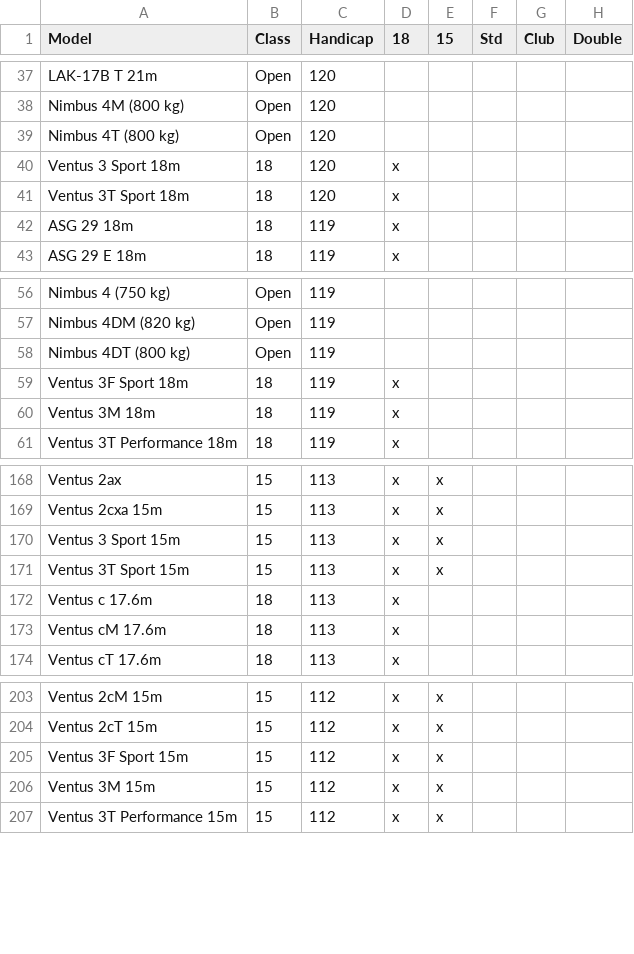
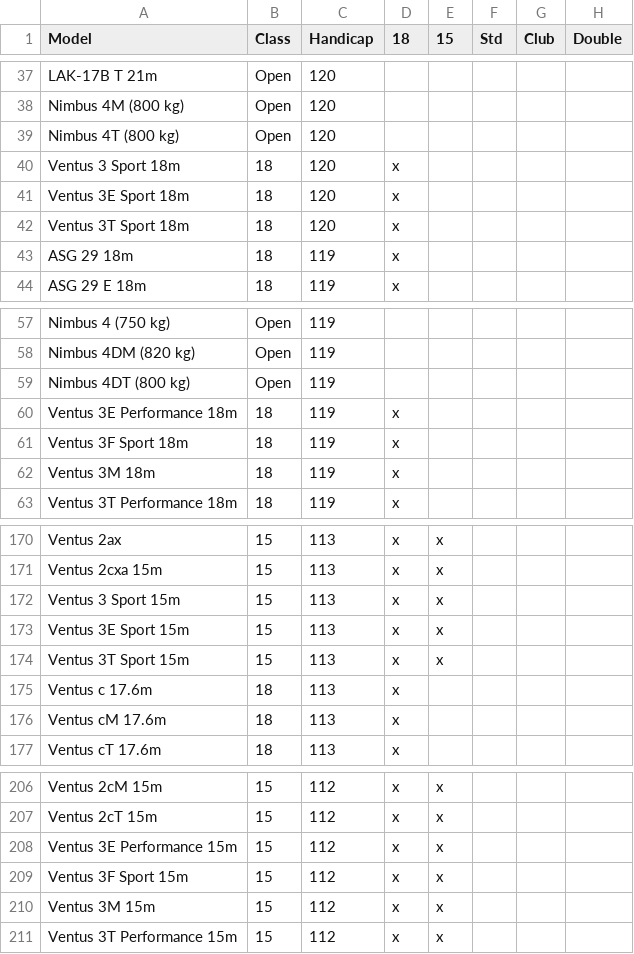
Before and after one commit to Turbo87/daec-handicap-lists, a CSV file: competition.csv, drawn as a sheet; only a part is shown, gaps mark what is left out; the diff names each change by its address in the sheet, - before the commit and + after, or states it on an @@ line.

Commit message:
competition: Add Ventus 3E variants

```diff
--- a/competition.csv
+++ b/competition.csv
+row 41: Ventus 3E Sport 18m | 18 | 120 | x
+row 60: Ventus 3E Performance 18m | 18 | 119 | x
+row 173: Ventus 3E Sport 15m | 15 | 113 | x | x
+row 208: Ventus 3E Performance 15m | 15 | 112 | x | x
```
Also changed, not shown: 1 other file.
